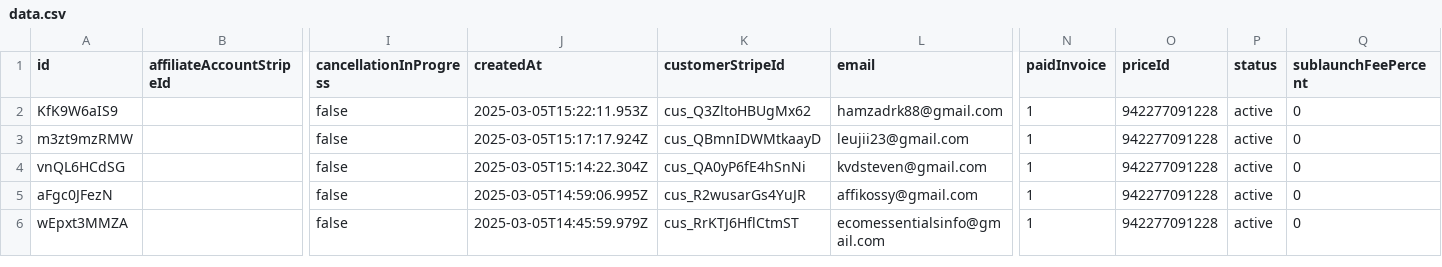
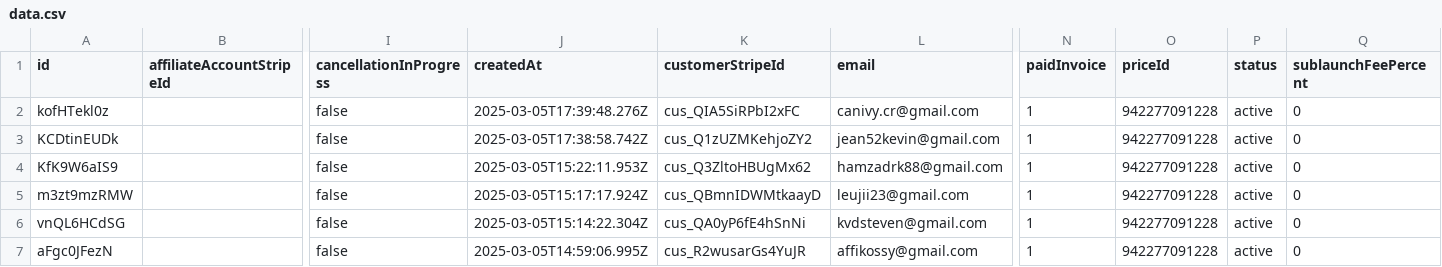
Before and after one commit to LaCouette/dataSB, a CSV file: data.csv, drawn as a sheet; only a part is shown, gaps mark what is left out; the shorter side is filled out with more unchanged rows; rows hold the shown columns only; the diff names each change by its address in the sheet, - before the commit and + after, or states it on an @@ line.

Commit message:
"Updated data file"

```diff
--- a/data.csv
+++ b/data.csv
+row 2: kofHTekl0z |  | false | 2025-03-05T17:39:48.276Z | cus_QIA5SiRPbI2xFC | canivy.cr@gmail.com | 1 | 942277091228 | active | 0
+row 3: KCDtinEUDk |  | false | 2025-03-05T17:38:58.742Z | cus_Q1zUZMKehjoZY2 | jean52kevin@gmail.com | 1 | 942277091228 | active | 0
```
